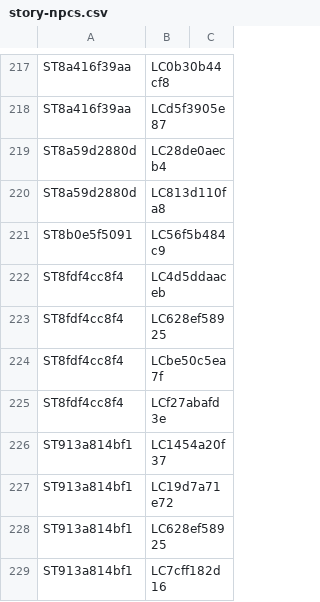
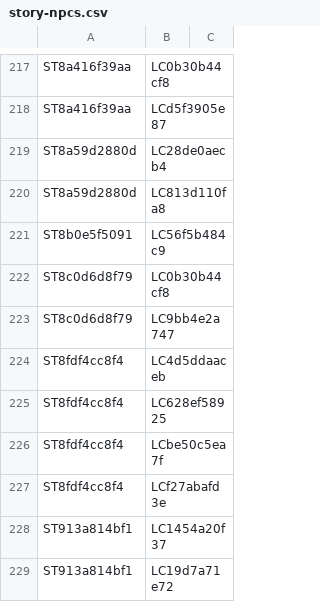
Before and after one commit to nathaneastwood/fablore, a CSV file: src/data/csv/story-npcs.csv, drawn as a sheet; only a part is shown, gaps mark what is left out; the shorter side is filled out with more unchanged rows.

Commit message:
feat: Add Card on the Table data

```diff
--- a/src/data/csv/story-npcs.csv
+++ b/src/data/csv/story-npcs.csv
@@ -221,2 +221,4 @@ ST8a59d2880d|LC813d110fa8|
 ST8b0e5f5091|LC56f5b484c9|
+ST8c0d6d8f79|LC0b30b44cf8|
+ST8c0d6d8f79|LC9bb4e2a747|
 ST8fdf4cc8f4|LC4d5ddaaceb|
```
Also changed, not shown: src/data/csv/food-and-drink.csv, src/data/csv/locations.csv, 7 other files.
